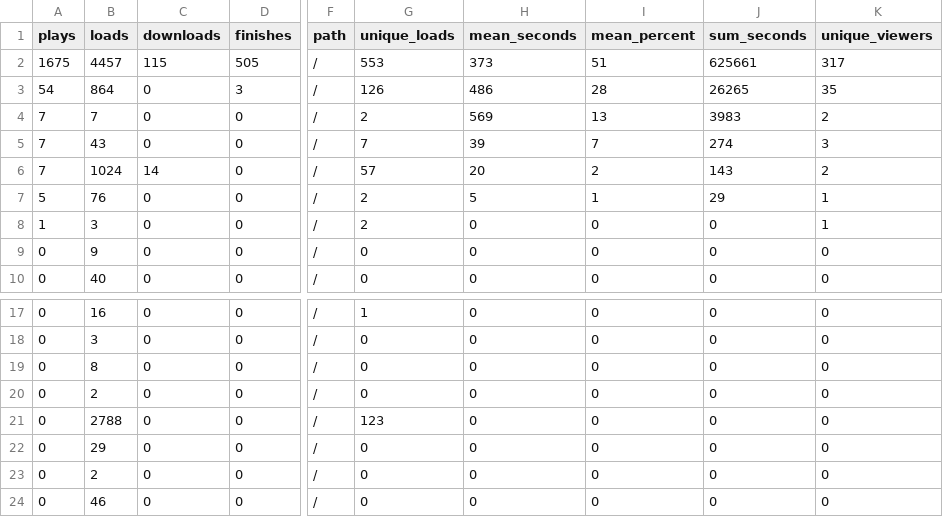
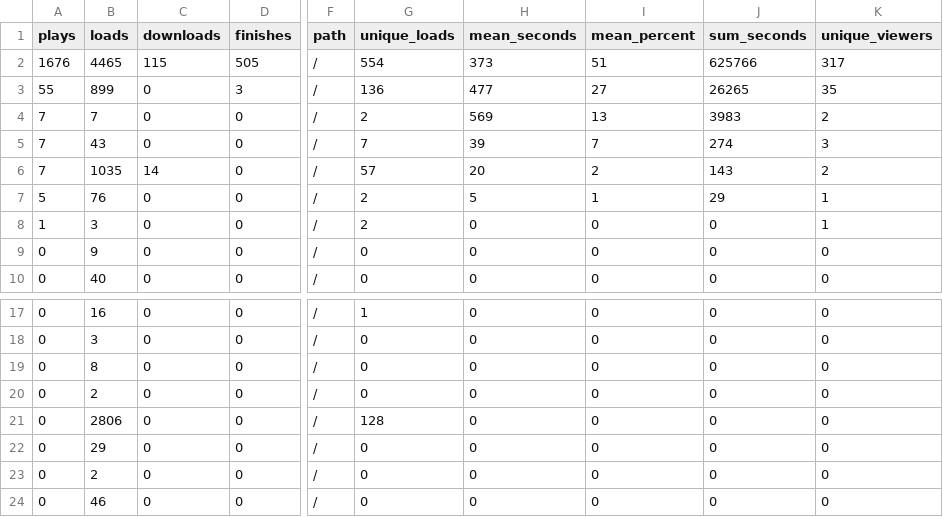
Before and after one commit to adamoxford/adh_twiiter, a CSV file: sourceData.csv, drawn as a sheet; only a part is shown, gaps mark what is left out; the diff names each change by its address in the sheet, - before the commit and + after, or states it on an @@ line.

```diff
--- a/sourceData.csv
+++ b/sourceData.csv
-A2 (plays): 1675
+A2 (plays): 1676
-B2 (loads): 4457
+B2 (loads): 4465
-G2 (unique_loads): 553
+G2 (unique_loads): 554
-J2 (sum_seconds): 625661
+J2 (sum_seconds): 625766
-A3 (plays): 54
+A3 (plays): 55
-B3 (loads): 864
+B3 (loads): 899
-G3 (unique_loads): 126
+G3 (unique_loads): 136
-H3 (mean_seconds): 486
+H3 (mean_seconds): 477
-I3 (mean_percent): 28
+I3 (mean_percent): 27
-B6 (loads): 1024
+B6 (loads): 1035
-B21 (loads): 2788
+B21 (loads): 2806
-G21 (unique_loads): 123
+G21 (unique_loads): 128
```
Also changed, not shown: dateData.csv, videoData.csv, 2 other files.
